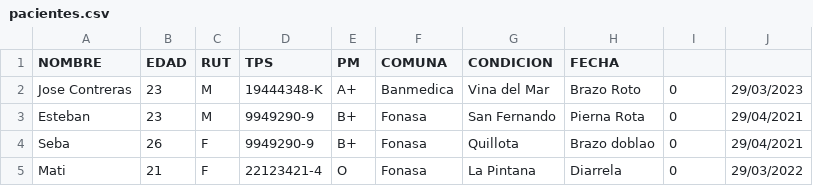
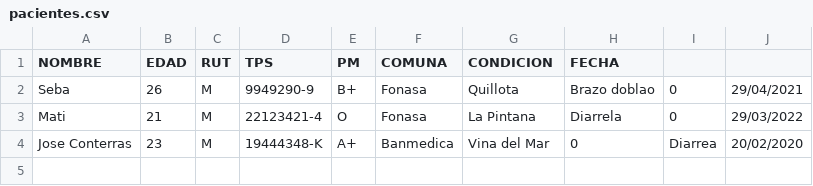
Before and after one commit to JoseContreras23/Proyecto-Manejo-De-Pacientes, a CSV file: pacientes.csv, drawn as a sheet.

```diff
--- a/pacientes.csv
+++ b/pacientes.csv
@@ -1,5 +1,4 @@
 NOMBRE,EDAD,RUT,TPS,PM,COMUNA,CONDICION,FECHA
-Jose Contreras,23,M,19444348-K,A+,Banmedica,Vina del Mar,Brazo Roto,0,29/03/2023
-Esteban,23,M,9949290-9,B+,Fonasa,San Fernando,Pierna Rota,0,29/04/2021
-Seba,26,F,9949290-9,B+,Fonasa,Quillota,Brazo doblao,0,29/04/2021
-Mati,21,F,22123421-4,O,Fonasa,La Pintana,Diarrela,0,29/03/2022
+Seba,26,M,9949290-9,B+,Fonasa,Quillota,Brazo doblao,0,29/04/2021
+Mati,21,M,22123421-4,O,Fonasa,La Pintana,Diarrela,0,29/03/2022
+Jose Conterras,23,M,19444348-K,A+,Banmedica,Vina del Mar,0,Diarrea,20/02/2020
```
Also changed, not shown: 3 other files.
